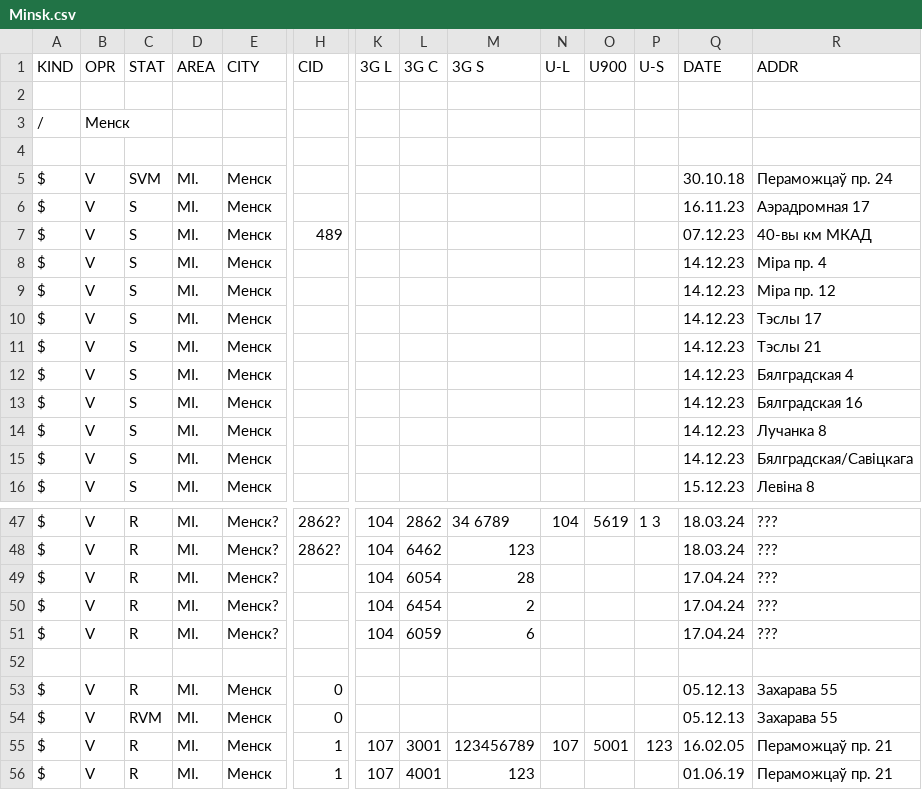
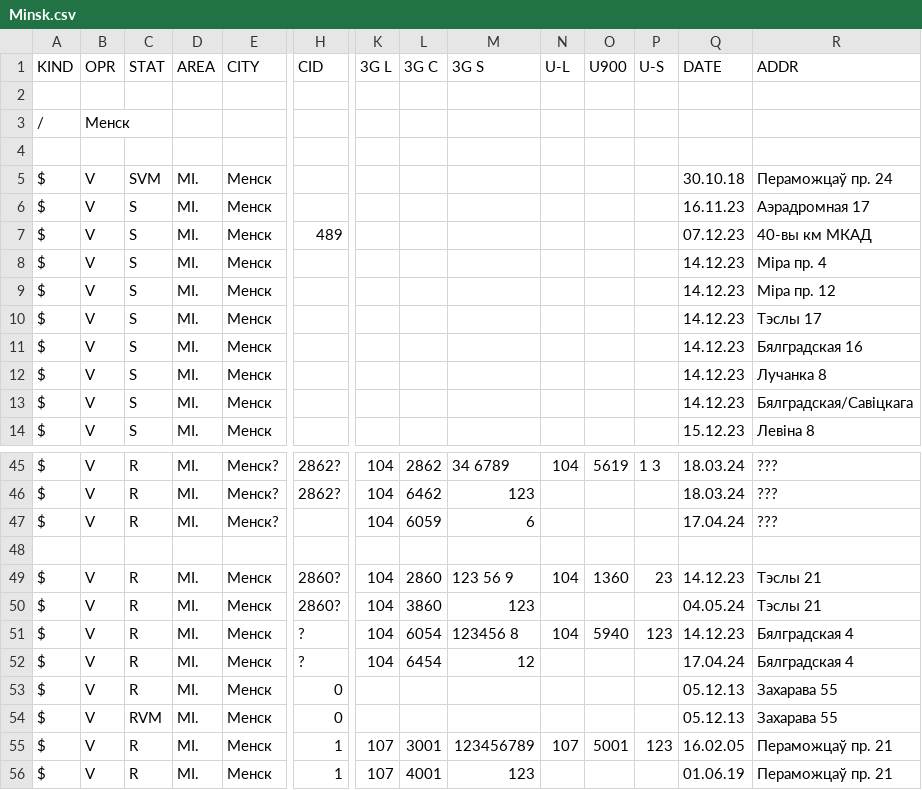
Before and after one commit to BYCellDatabase/csv, a CSV file: Velcom/Minsk.csv, drawn as a sheet; only a part is shown, gaps mark what is left out; removed rows and columns are numbered as before the commit, all else as after; rows hold the shown columns only; the diff names each change by its address in the sheet, - before the commit and + after, or states it on an @@ line.

Commit message:
6 files | M MTS/Minsk.csv, M MTS/Mio.csv, M Velcom/Minsk.csv, M beCloud/Minsk.csv, M life/Minsk.csv, M life/Mio.csv

```diff
--- a/Velcom/Minsk.csv
+++ b/Velcom/Minsk.csv
-row 11: $ | V | S | MI. | Менск |  |  |  |  |  |  |  | 14.12.23 | Тэслы 21
-row 12: $ | V | S | MI. | Менск |  |  |  |  |  |  |  | 14.12.23 | Бялградская 4
-row 49: $ | V | R | MI. | Менск? |  | 104 | 6054 | 28 |  |  |  | 17.04.24 | ???
-row 50: $ | V | R | MI. | Менск? |  | 104 | 6454 | 2 |  |  |  | 17.04.24 | ???
+row 49: $ | V | R | MI. | Менск | 2860? | 104 | 2860 | 123 56 9 | 104 | 1360 | 23 | 14.12.23 | Тэслы 21
+row 50: $ | V | R | MI. | Менск | 2860? | 104 | 3860 | 123 |  |  |  | 04.05.24 | Тэслы 21
+row 51: $ | V | R | MI. | Менск | ? | 104 | 6054 | 123456 8 | 104 | 5940 | 123 | 14.12.23 | Бялградская 4
+row 52: $ | V | R | MI. | Менск | ? | 104 | 6454 | 12 |  |  |  | 17.04.24 | Бялградская 4
```
Also changed, not shown: MTS/Minsk.csv, MTS/Mio.csv, 3 other files.
